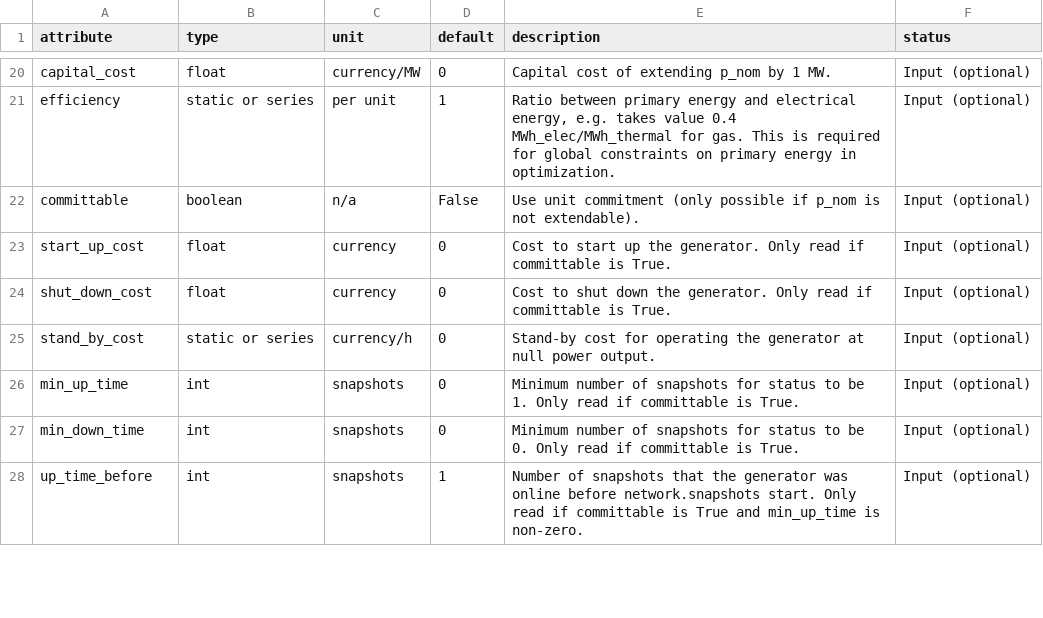
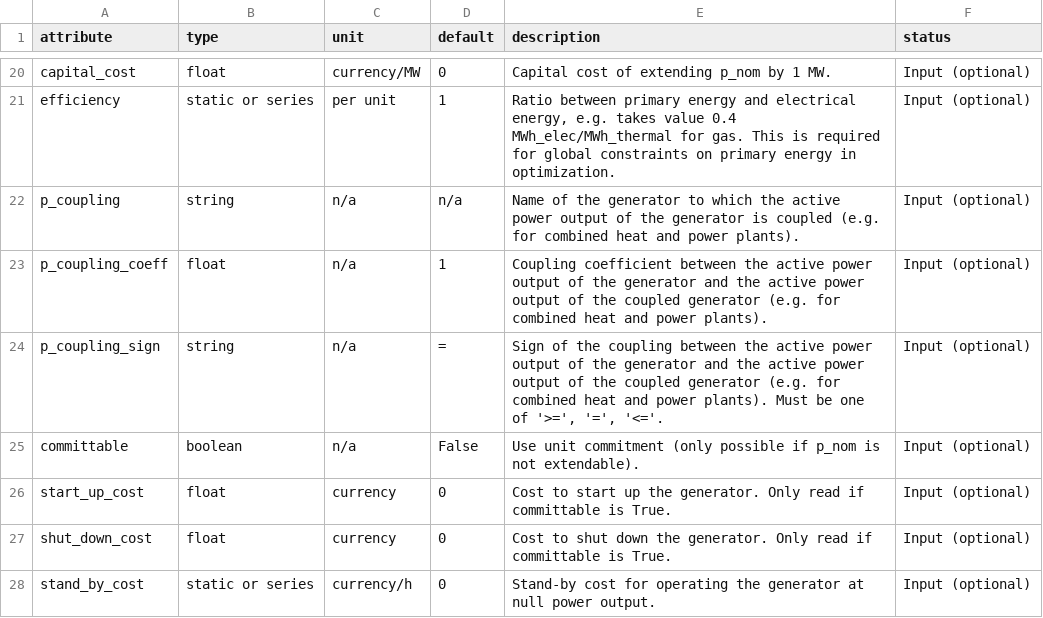
Before and after one commit to PyPSA/PyPSA, a CSV file: pypsa/component_attrs/generators.csv, drawn as a sheet; only a part is shown, gaps mark what is left out; the shorter side is filled out with more unchanged rows.

Commit message:
coupling: initial draft

```diff
--- a/pypsa/component_attrs/generators.csv
+++ b/pypsa/component_attrs/generators.csv
@@ -21,2 +21,5 @@ capital_cost,float,currency/MW,0,Capital cost of extending p_nom by 1 MW.,Input
 efficiency,static or series,per unit,1,"Ratio between primary energy and electrical energy, e.g. takes value 0.4 MWh_elec/MWh_thermal for gas. This is required for global constraints on primary energy in optimization.",Input (optional)
+p_coupling,string,n/a,n/a,"Name of the generator to which the active power output of the generator is coupled (e.g. for combined heat and power plants).",Input (optional)
+p_coupling_coeff,float,n/a,1,"Coupling coefficient between the active power output of the generator and the active power output of the coupled generator (e.g. for combined heat and power plants).",Input (optional)
+p_coupling_sign,string,n/a,"=","Sign of the coupling between the active power output of the generator and the active power output of the coupled generator (e.g. for combined heat and power plants). Must be one of '>=', '=', '<='.",Input (optional)
 committable,boolean,n/a,False,Use unit commitment (only possible if p_nom is not extendable).,Input (optional)
```
Also changed, not shown: 3 other files.
